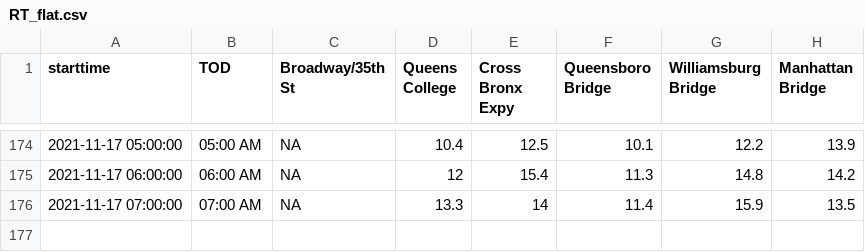
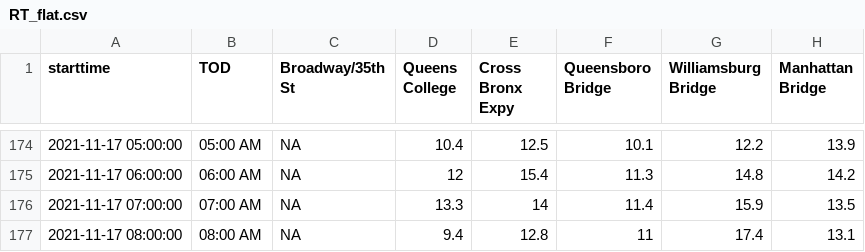
Before and after one commit to nychealth/realtime-air-quality, a CSV file: RT_flat.csv, drawn as a sheet; only a part is shown, gaps mark what is left out; the diff names each change by its address in the sheet, - before the commit and + after, or states it on an @@ line.

Commit message:
Regular auto-commit

```diff
--- a/RT_flat.csv
+++ b/RT_flat.csv
+row 177: 2021-11-17 08:00:00 | 08:00 AM | NA | 9.4 | 12.8 | 11 | 17.4 | 13.1
```
